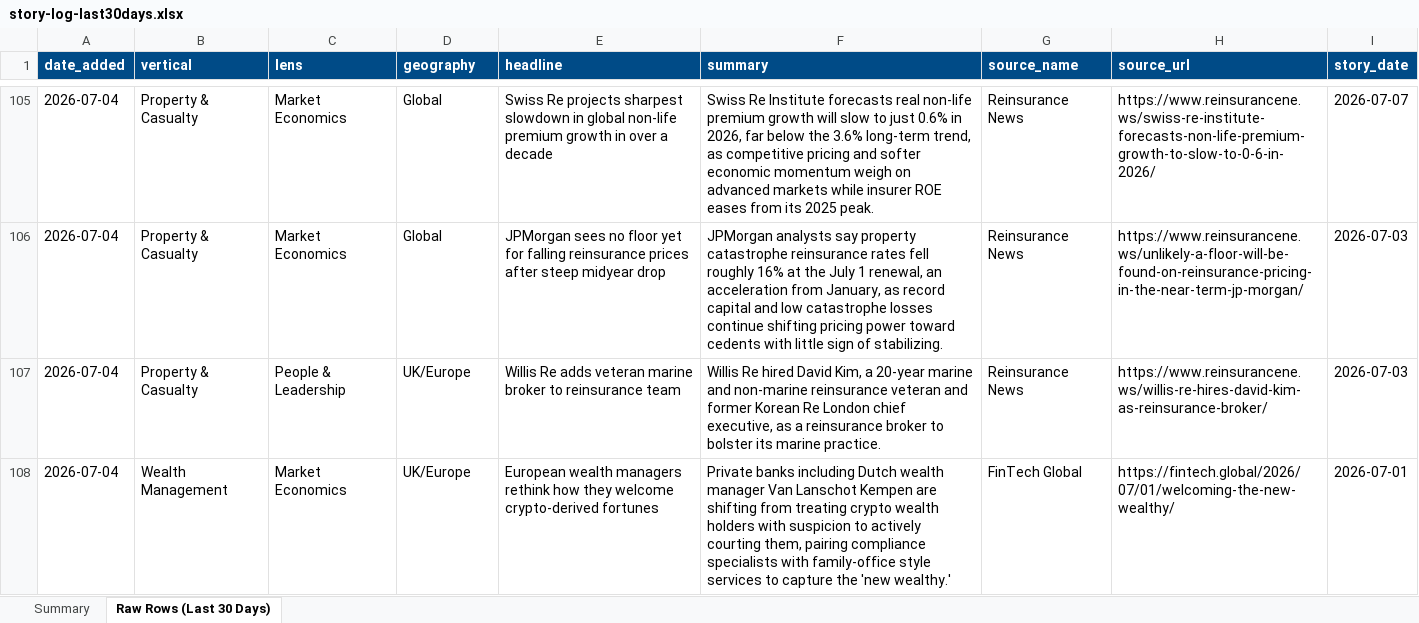
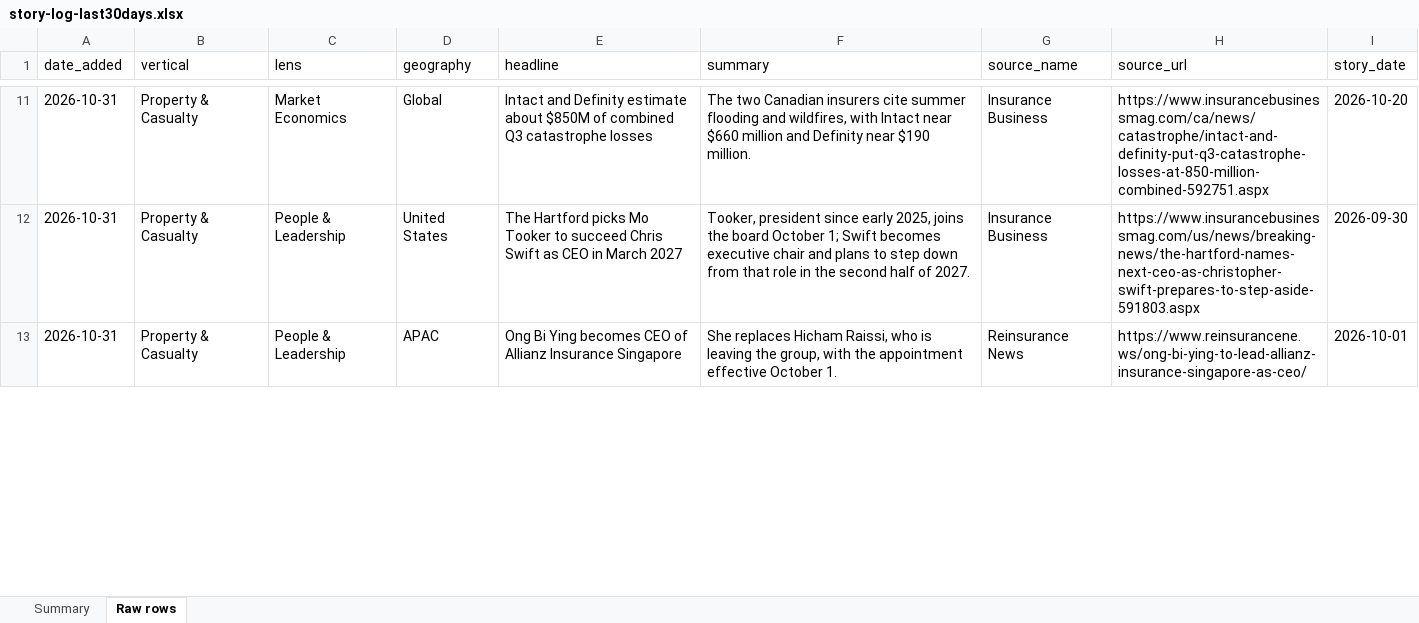
Before and after one commit to dsivakumar81/DailyIndustryBrief, an Excel workbook: cockpit-data/story-log-last30days.xlsx, sheet Raw rows, drawn as a sheet; only a part is shown, gaps mark what is left out; values as stored, in another font and other column widths than the file's, no borders; removed rows and columns are numbered as before the commit, all else as after; the diff covers the shown part only; the diff names each change by its address in the sheet, - before the commit and + after, or states it on an @@ line.

```diff
--- a/cockpit-data/story-log-last30days.xlsx (sheet Raw rows)
+++ b/cockpit-data/story-log-last30days.xlsx (sheet Raw rows)
-sheet tab: Raw Rows (Last 30 Days)
+sheet tab: Raw rows
@@ A1:I1 fill: #004B87 → none, bold: on → off, text colour: #FFFFFF → black @@
-A11 (date_added): 2026-07-04
+A11 (date_added): 2026-10-31
-E11 (headline): Swiss Re projects sharpest slowdown in global non-life premium growth in over a decade
+E11 (headline): Intact and Definity estimate about $850M of combined Q3 catastrophe losses
-F11 (summary): Swiss Re Institute forecasts real non-life premium growth will slow to just 0.6% in 2026, far below the 3.6% long-term trend, as competitive pricing and softer economic momentum weigh on advanced markets while insurer ROE eases from its 2025 peak.
+F11 (summary): The two Canadian insurers cite summer flooding and wildfires, with Intact near $660 million and Definity near $190 million.
-G11 (source_name): Reinsurance News
+G11 (source_name): Insurance Business
-H11 (source_url): https://www.reinsurancene.ws/swiss-re-institute-forecasts-non-life-premium-growth-to-slow-to-0-6-in-2026/
+H11 (source_url): https://www.insurancebusinessmag.com/ca/news/catastrophe/intact-and-definity-put-q3-catastrophe-losses-at-850-million-combined-592751.aspx
-I11 (story_date): 2026-07-07
+I11 (story_date): 2026-10-20
-row 106: 2026-07-04 | Property & Casualty | Market Economics | Global | JPMorgan sees no floor yet for falling reinsurance prices after steep midyear drop | JPMorgan analysts say property catastrophe reinsurance rates fell roughly 16% at the July 1 renewal, an acceleration from January, as record capital and low catastrophe losses continue shifting pricing power toward cedents with little sign of stabilizing. | Reinsurance News | https://www.reinsurancene.ws/unlikely-a-floor-will-be-found-on-reinsurance-pricing-in-the-near-term-jp-morgan/ | 2026-07-03
+row 12: 2026-10-31 | Property & Casualty | People & Leadership | United States | The Hartford picks Mo Tooker to succeed Chris Swift as CEO in March 2027 | Tooker, president since early 2025, joins the board October 1; Swift becomes executive chair and plans to step down from that role in the second half of 2027. | Insurance Business | https://www.insurancebusinessmag.com/us/news/breaking-news/the-hartford-names-next-ceo-as-christopher-swift-prepares-to-step-aside-591803.aspx | 2026-09-30
-A13 (date_added): 2026-07-04
+A13 (date_added): 2026-10-31
-D13 (geography): UK/Europe
+D13 (geography): APAC
-E13 (headline): Willis Re adds veteran marine broker to reinsurance team
+E13 (headline): Ong Bi Ying becomes CEO of Allianz Insurance Singapore
-F13 (summary): Willis Re hired David Kim, a 20-year marine and non-marine reinsurance veteran and former Korean Re London chief executive, as a reinsurance broker to bolster its marine practice.
+F13 (summary): She replaces Hicham Raissi, who is leaving the group, with the appointment effective October 1.
-H13 (source_url): https://www.reinsurancene.ws/willis-re-hires-david-kim-as-reinsurance-broker/
+H13 (source_url): https://www.reinsurancene.ws/ong-bi-ying-to-lead-allianz-insurance-singapore-as-ceo/
-I13 (story_date): 2026-07-03
+I13 (story_date): 2026-10-01
-row 108: 2026-07-04 | Wealth Management | Market Economics | UK/Europe | European wealth managers rethink how they welcome crypto-derived fortunes | Private banks including Dutch wealth manager Van Lanschot Kempen are shifting from treating crypto wealth holders with suspicion to actively courting them, pairing compliance specialists with family-office style services to capture the 'new wealthy.' | FinTech Global | https://fintech.global/2026/07/01/welcoming-the-new-wealthy/ | 2026-07-01
```
Also changed, not shown: 11 added rows, 185 removed rows and 47 edited cells elsewhere in this sheet, sheet Summary, 3 other files.
